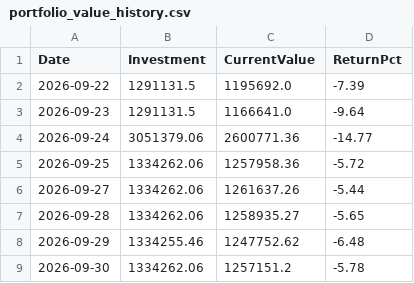
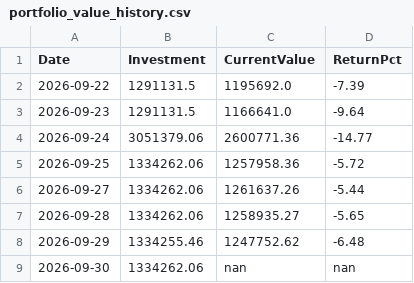
Before and after one commit to Tariqkhattak79/psx-ai-agent, a CSV file: portfolio_value_history.csv, drawn as a sheet.

Commit message:
Auto: history update 2026-09-30 09:20

```diff
--- a/portfolio_value_history.csv
+++ b/portfolio_value_history.csv
@@ -8,2 +8,2 @@ Date,Investment,CurrentValue,ReturnPct
 2026-09-29,1334255.46,1247752.62,-6.48
-2026-09-30,1334262.06,1257151.2,-5.78
+2026-09-30,1334262.06,nan,nan
```
